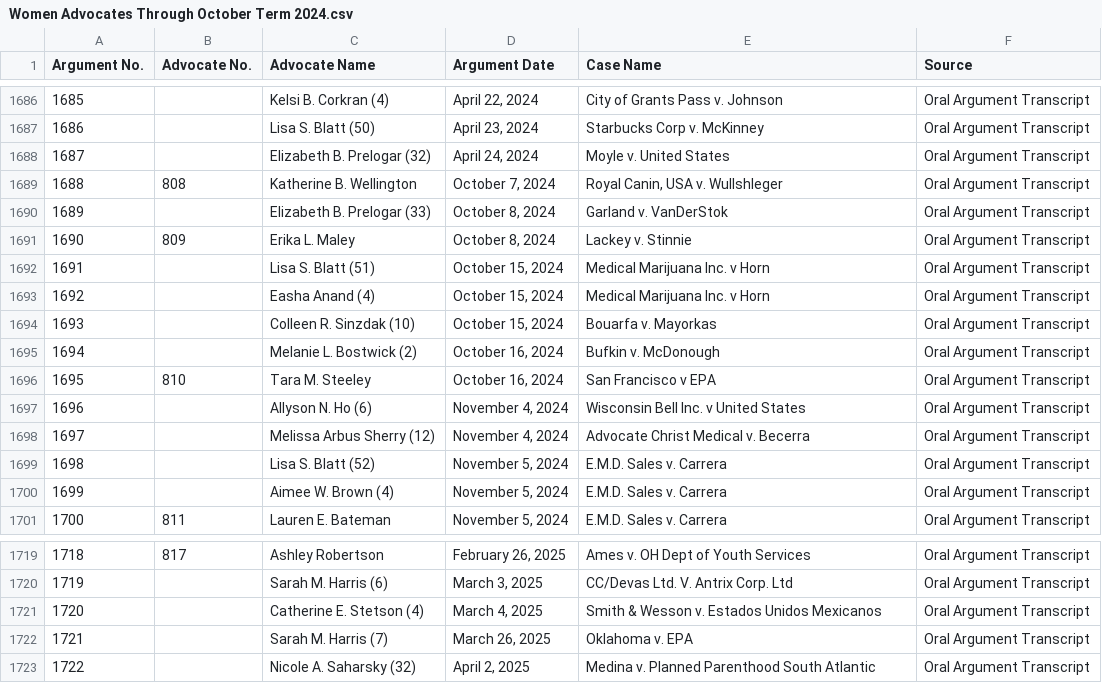
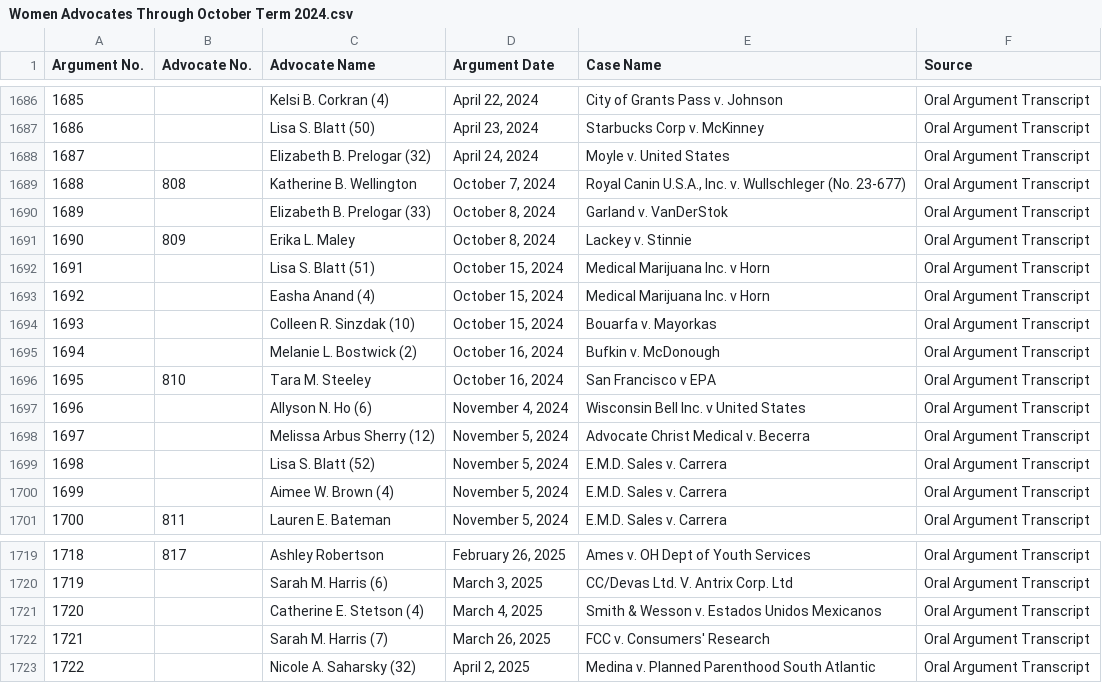
Before and after one commit to jeffpar/argument-aloud, a CSV file: data/courts/ussc/Women Advocates Through October Term 2024.csv, drawn as a sheet; only a part is shown, gaps mark what is left out.

Commit message:
2024-10 term passes audit_women.py script

```diff
--- a/data/courts/ussc/Women Advocates Through October Term 2024.csv
+++ b/data/courts/ussc/Women Advocates Through October Term 2024.csv
@@ -1688,3 +1688,3 @@ Argument No.,Advocate No.,Advocate Name,Argument Date,Case Name,Source
 1687,,Elizabeth B. Prelogar (32),"April 24, 2024",Moyle v. United States,Oral Argument Transcript
-1688,808,Katherine B. Wellington,"October 7, 2024","Royal Canin, USA v. Wullshleger",Oral Argument Transcript
+1688,808,Katherine B. Wellington,"October 7, 2024","Royal Canin U.S.A., Inc. v. Wullschleger (No. 23-677)",Oral Argument Transcript
 1689,,Elizabeth B. Prelogar (33),"October 8, 2024",Garland v. VanDerStok,Oral Argument Transcript
@@ -1697,3 +1697,3 @@ Argument No.,Advocate No.,Advocate Name,Argument Date,Case Name,Source
 1696,,Allyson N. Ho (6),"November 4, 2024",Wisconsin Bell Inc. v United States,Oral Argument Transcript
-1697,,Melissa Arbus Sherry (12),"November 4, 2024",Advocate Christ Medical v. Becerra,Oral Argument Transcript
+1697,,Melissa Arbus Sherry (12),"November 5, 2024",Advocate Christ Medical v. Becerra,Oral Argument Transcript
 1698,,Lisa S. Blatt (52),"November 5, 2024",E.M.D. Sales v. Carrera,Oral Argument Transcript
@@ -1721,3 +1721,3 @@ Argument No.,Advocate No.,Advocate Name,Argument Date,Case Name,Source
 1720,,Catherine E. Stetson (4),"March 4, 2025",Smith & Wesson v. Estados Unidos Mexicanos,Oral Argument Transcript
-1721,,Sarah M. Harris (7),"March 26, 2025",Oklahoma v. EPA,Oral Argument Transcript
+1721,,Sarah M. Harris (7),"March 26, 2025",FCC v. Consumers' Research,Oral Argument Transcript
 1722,,Nicole A. Saharsky (32),"April 2, 2025",Medina v. Planned Parenthood South Atlantic,Oral Argument Transcript
```
Also changed, not shown: 30 other files.
